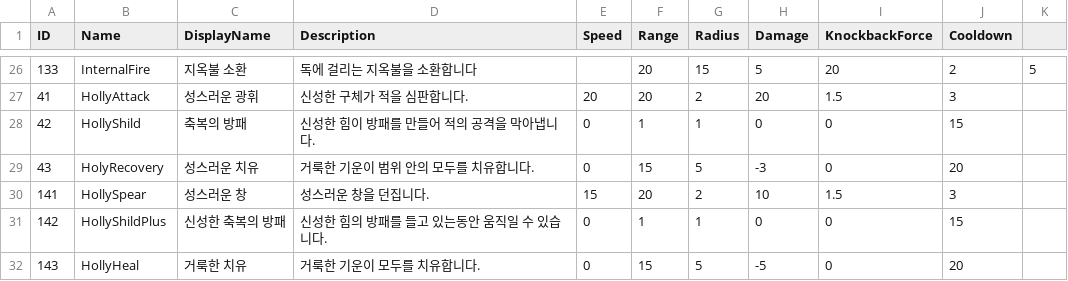
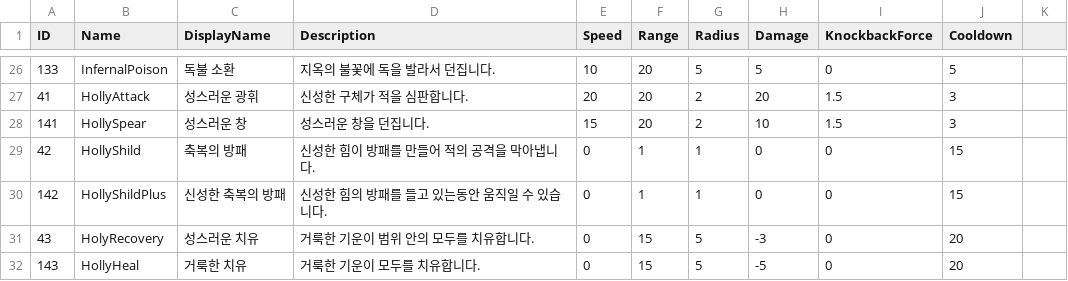
Before and after one commit to WarlocksOrganization/NeoWarlock, a CSV file: UnityBuild/Assets/Resources/Data/AttacksData.csv, drawn as a sheet; only a part is shown, gaps mark what is left out; the diff covers the shown part only.

```diff
--- a/UnityBuild/Assets/Resources/Data/AttacksData.csv
+++ b/UnityBuild/Assets/Resources/Data/AttacksData.csv
@@ -26,7 +26,7 @@ ID,Name,DisplayName,Description,Speed,Range,Radius,Damage,KnockbackForce,Cooldow
-133,InternalFire,지옥불 소환,독에 걸리는 지옥불을 소환합니다,,20,15,5,20,2,5
+133,InfernalPoison,독불 소환,지옥의 불꽃에 독을 발라서 던집니다.,10,20,5,5,0,5
 41,HollyAttack,성스러운 광휘,신성한 구체가 적을 심판합니다.,20,20,2,20,1.5,3
+141,HollySpear,성스러운 창,성스러운 창을 던집니다.,15,20,2,10,1.5,3
 42,HollyShild,축복의 방패,신성한 힘이 방패를 만들어 적의 공격을 막아냅니다.,0,1,1,0,0,15
+142,HollyShildPlus,신성한 축복의 방패,신성한 힘의 방패를 들고 있는동안 움직일 수 있습니다.,0,1,1,0,0,15
 43,HolyRecovery,성스러운 치유,거룩한 기운이 범위 안의 모두를 치유합니다.,0,15,5,-3,0,20
-141,HollySpear,성스러운 창,성스러운 창을 던집니다.,15,20,2,10,1.5,3
-142,HollyShildPlus,신성한 축복의 방패,신성한 힘의 방패를 들고 있는동안 움직일 수 있습니다.,0,1,1,0,0,15
 143,HollyHeal,거룩한 치유,거룩한 기운이 모두를 치유합니다.,0,15,5,-5,0,20
```
Also changed, not shown: 7 added rows, 7 removed rows, 2 moved rows and 11 edited cells elsewhere in this file, UnityBuild/Assets/Resources/Data/CharacterClassData.csv, 38 other files.
